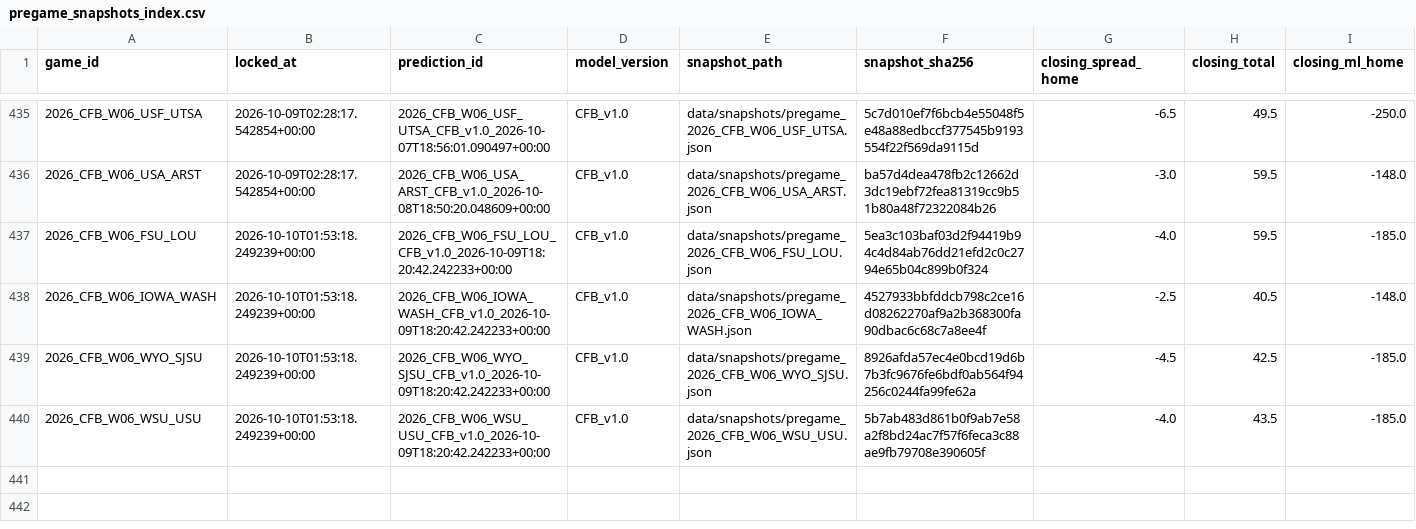
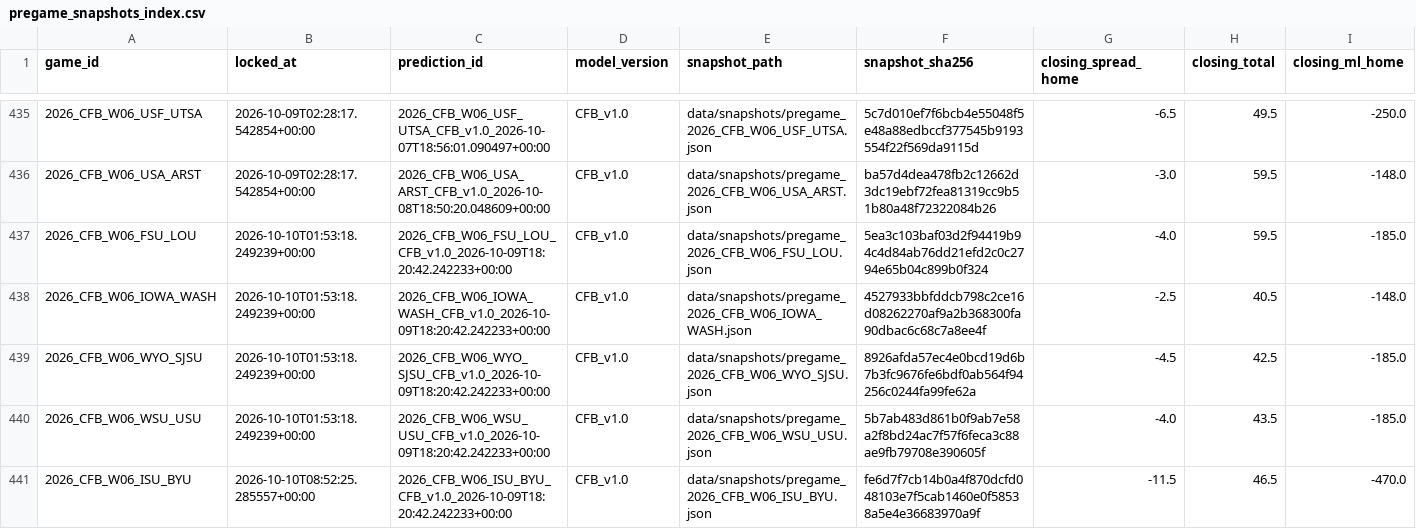
Before and after one commit to mapleleafs032/matchup-platform, a CSV file: data/tables/model/pregame_snapshots_index.csv, drawn as a sheet; only a part is shown, gaps mark what is left out; rows hold the shown columns only; the diff names each change by its address in the sheet, - before the commit and + after, or states it on an @@ line.

Commit message:
data: predict/lock 38039341582

```diff
--- a/data/tables/model/pregame_snapshots_index.csv
+++ b/data/tables/model/pregame_snapshots_index.csv
+row 441: 2026_CFB_W06_ISU_BYU | 2026-10-10T08:52:25.285557+00:00 | 2026_CFB_W06_ISU_BYU_CFB_v1.0_2026-10-09T18:20:42.242233+00:00 | CFB_v1.0 | data/snapshots/pregame_2026_CFB_W06_ISU_BYU.json | fe6d7f7cb14b0a4f870dcfd048103e7f5cab1460e0f58538a5e4e36683970a9f | -11.5 | 46.5 | -470.0
```
Also changed, not shown: data/tables/model/pregame_final_flags.csv, data/tables/ops/job_log.csv, 2 other files.
